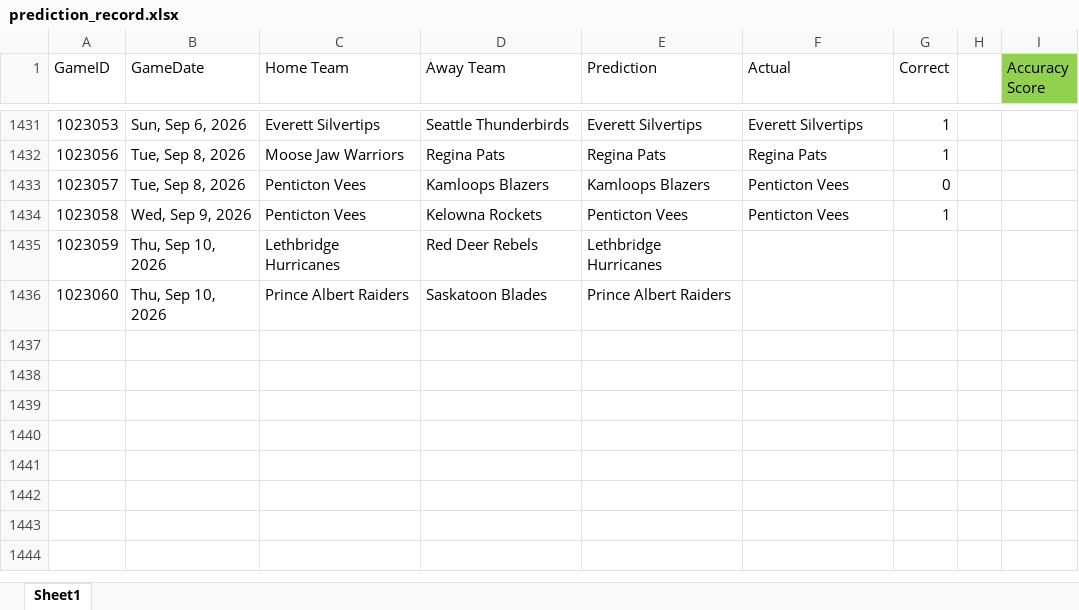
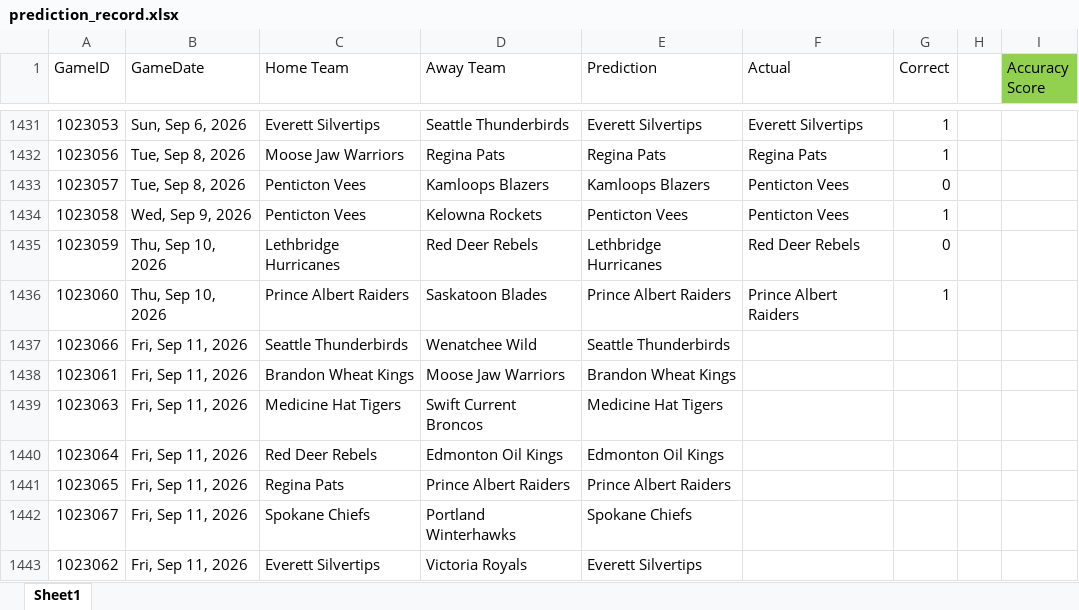
Before and after one commit to caleb-stewart/WHL-Game-Predictor, an Excel workbook: prediction_record.xlsx, sheet Sheet1, drawn as a sheet; only a part is shown, gaps mark what is left out; values as stored, in another font and other column widths than the file's, no borders; the diff names each change by its address in the sheet, - before the commit and + after, or states it on an @@ line.

```diff
--- a/prediction_record.xlsx (sheet Sheet1)
+++ b/prediction_record.xlsx (sheet Sheet1)
-F1435 (Actual): (empty)
+F1435 (Actual): Red Deer Rebels
-G1435 (Correct): (empty)
+G1435 (Correct): 0
-F1436 (Actual): (empty)
+F1436 (Actual): Prince Albert Raiders
-G1436 (Correct): (empty)
+G1436 (Correct): 1
+row 1437: 1023066 | Fri, Sep 11, 2026 | Seattle Thunderbirds | Wenatchee Wild | Seattle Thunderbirds
+row 1438: 1023061 | Fri, Sep 11, 2026 | Brandon Wheat Kings | Moose Jaw Warriors | Brandon Wheat Kings
+row 1439: 1023063 | Fri, Sep 11, 2026 | Medicine Hat Tigers | Swift Current Broncos | Medicine Hat Tigers
+row 1440: 1023064 | Fri, Sep 11, 2026 | Red Deer Rebels | Edmonton Oil Kings | Edmonton Oil Kings
+row 1441: 1023065 | Fri, Sep 11, 2026 | Regina Pats | Prince Albert Raiders | Prince Albert Raiders
+row 1442: 1023067 | Fri, Sep 11, 2026 | Spokane Chiefs | Portland Winterhawks | Spokane Chiefs
+row 1443: 1023062 | Fri, Sep 11, 2026 | Everett Silvertips | Victoria Royals | Everett Silvertips
```
Also changed, not shown: 2 other files.
